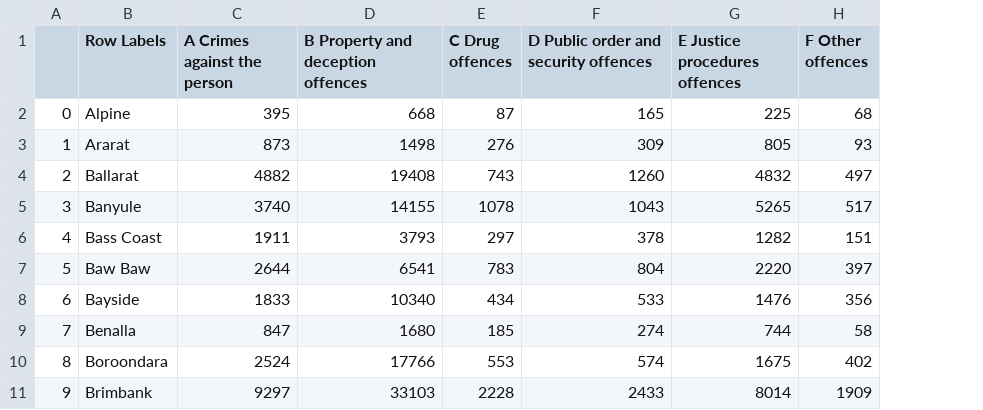
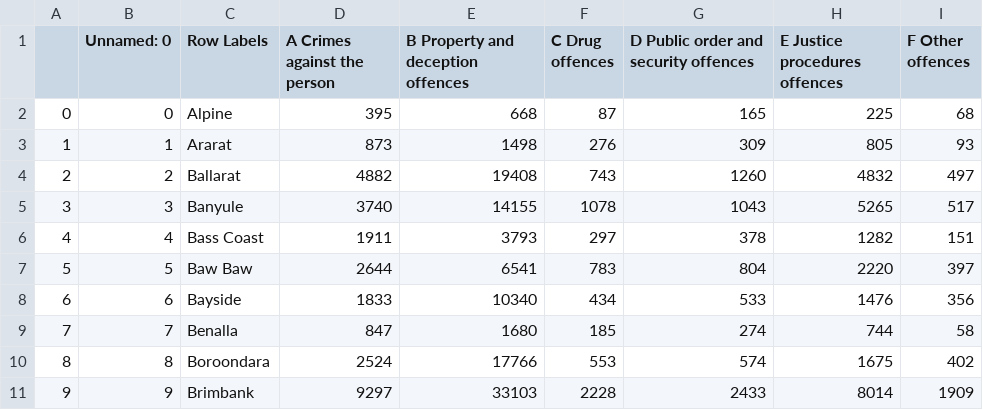
Before and after one commit to JuliaCooper60/Julia-Project-3-branch-, a CSV file: offence_division_summary.csv, drawn as a sheet; only a part is shown; the diff names each change by its address in the sheet, - before the commit and + after, or states it on an @@ line.

```diff
--- a/offence_division_summary.csv
+++ b/offence_division_summary.csv
+column B (Unnamed: 0), rows 2-11: 0 | 1 | 2 | 3 | 4 | 5 | 6 | 7 | 8 | 9
```
Also changed, not shown: 2 other files.
